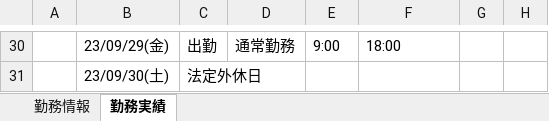
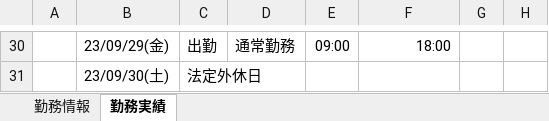
Before and after one commit to ou-tenda/TKAutomation, an Excel workbook: 事前設定/勤務情報&実績.xlsx, sheet 勤務実績, drawn as a sheet; only a part is shown, gaps mark what is left out; values as stored, in another font and other column widths than the file's, no borders; the diff covers the shown part only; the diff names each change by its address in the sheet, - before the commit and + after, or states it on an @@ line.

```diff
--- a/事前設定/勤務情報&実績.xlsx (sheet 勤務実績)
+++ b/事前設定/勤務情報&実績.xlsx (sheet 勤務実績)
-E30: 9:00
+E30: 09:00
-F30 alignment: left
+F30 alignment: right
```
Also changed, not shown: 29 edited cells and cell formats elsewhere in this sheet, sheet 勤務情報, 事前設定/勤務情報&実績_test_ochiai.xlsx, 3 other files.
